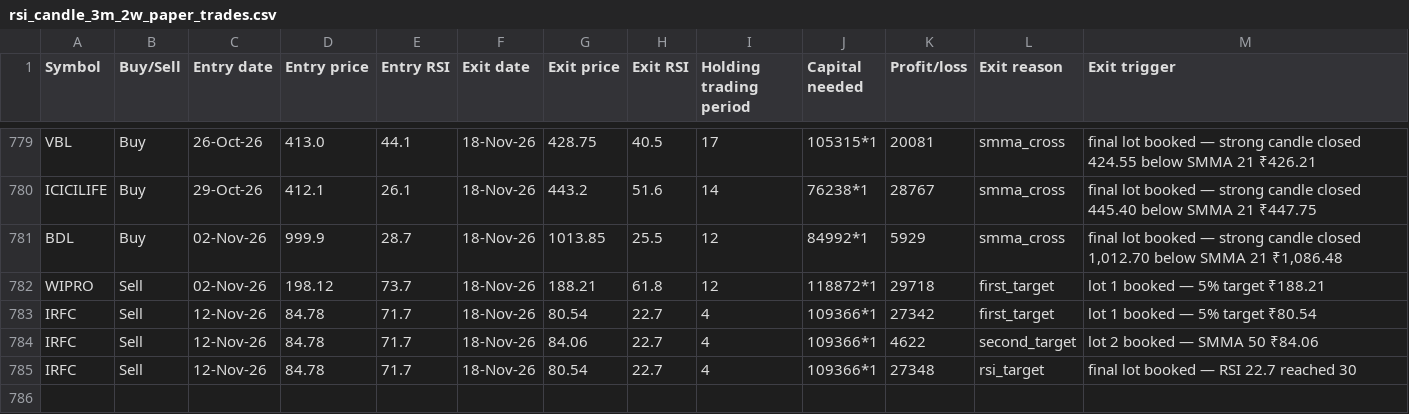
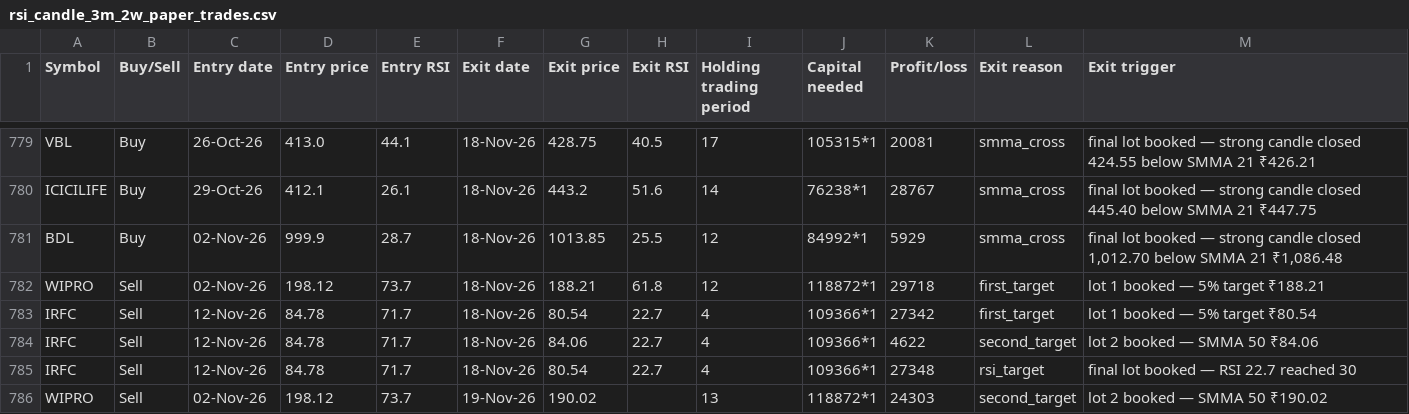
Before and after one commit to AbhilashMunnur/oi-with-stocks, a CSV file: data/rsi_candle_3m_2w_paper_trades.csv, drawn as a sheet; only a part is shown, gaps mark what is left out; the diff names each change by its address in the sheet, - before the commit and + after, or states it on an @@ line.

```diff
--- a/data/rsi_candle_3m_2w_paper_trades.csv
+++ b/data/rsi_candle_3m_2w_paper_trades.csv
+row 786: WIPRO | Sell | 02-Nov-26 | 198.12 | 73.7 | 19-Nov-26 | 190.02 |  | 13 | 118872*1 | 24303 | second_target | lot 2 booked — SMMA 50 ₹190.02
```
Also changed, not shown: data/rsi_candle_3lot_paper_trades.csv, data/rsi_stretch_paper_trades.csv, 5 other files.
